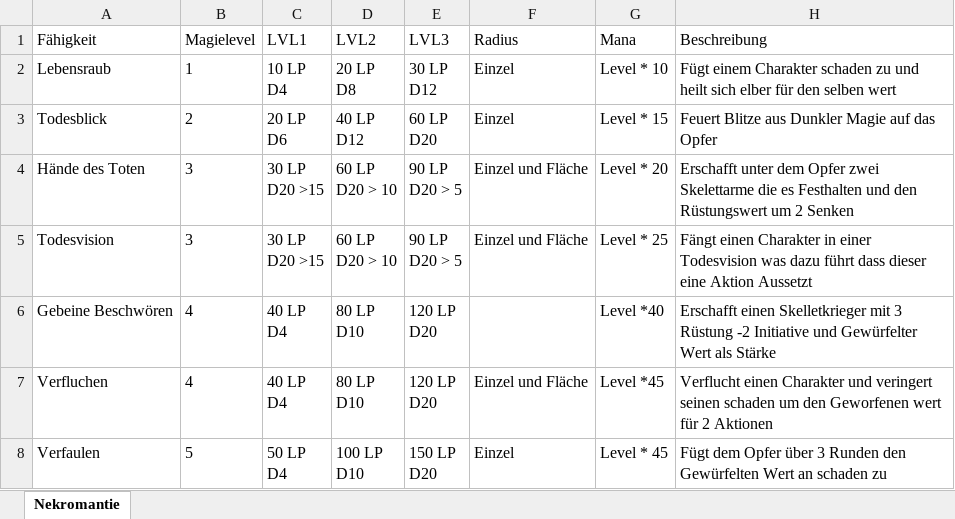
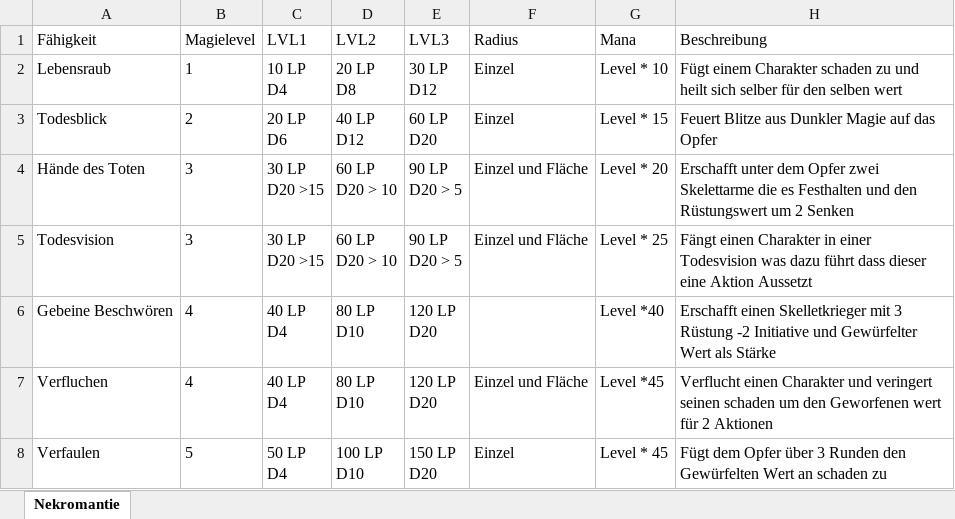
Before and after one commit to Frekell/Duerratan, an Excel workbook: Regelwerk/Magie/Magietalente.xlsx, sheet Nekromantie, drawn as a sheet; values as stored, in another font and other column widths than the file's, no borders; the diff names each change by its address in the sheet, - before the commit and + after, or states it on an @@ line.

Commit message:
Regelwerk Aufbau verändert.
Mehrere Pdfs müssen erstellet werden damit nach Waffen und Magie die Tabellen Passend sind.

```diff
--- a/Regelwerk/Magie/Magietalente.xlsx (sheet Nekromantie)
+++ b/Regelwerk/Magie/Magietalente.xlsx (sheet Nekromantie)
-H2 (Beschreibung): …heilt sich elber für den…
+H2 (Beschreibung): …heilt sich selber für den…
```
Also changed, not shown: 5 other files.
